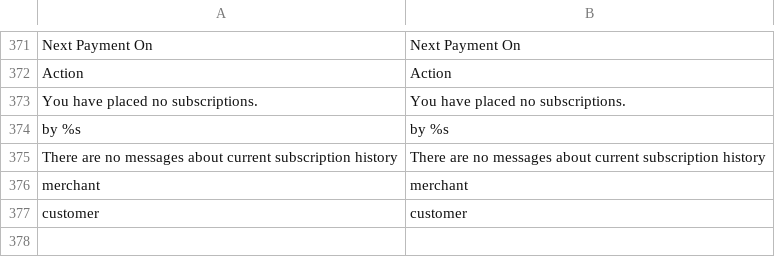
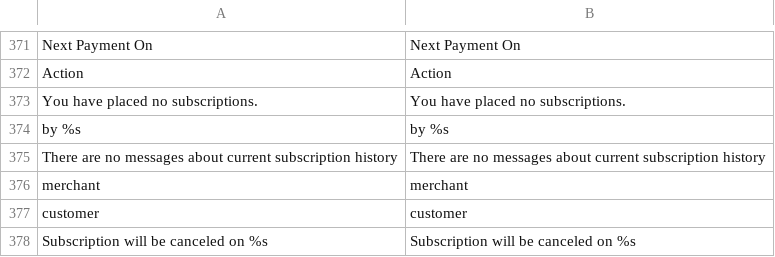
Before and after one commit to TechNWeb/TNW_Subscriptions, a CSV file: Subscriptions/i18n/en_US.csv, drawn as a sheet; only a part is shown, gaps mark what is left out; the diff names each change by its address in the sheet, - before the commit and + after, or states it on an @@ line.

```diff
--- a/Subscriptions/i18n/en_US.csv
+++ b/Subscriptions/i18n/en_US.csv
+row 378: Subscription will be canceled on %s | Subscription will be canceled on %s
```
Also changed, not shown: 3 other files.
